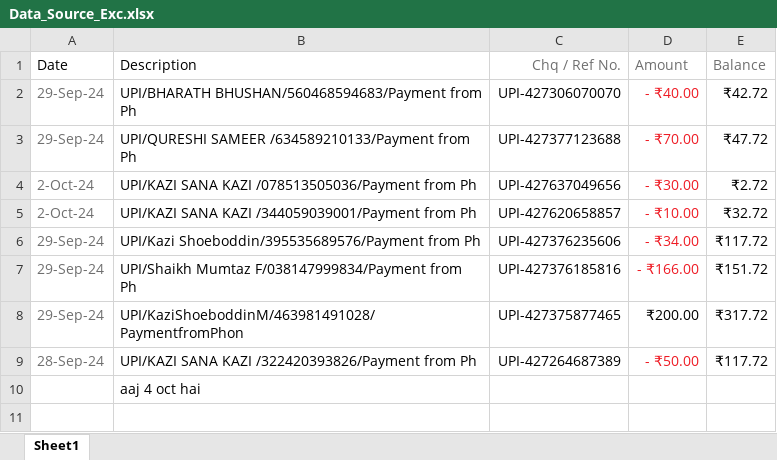
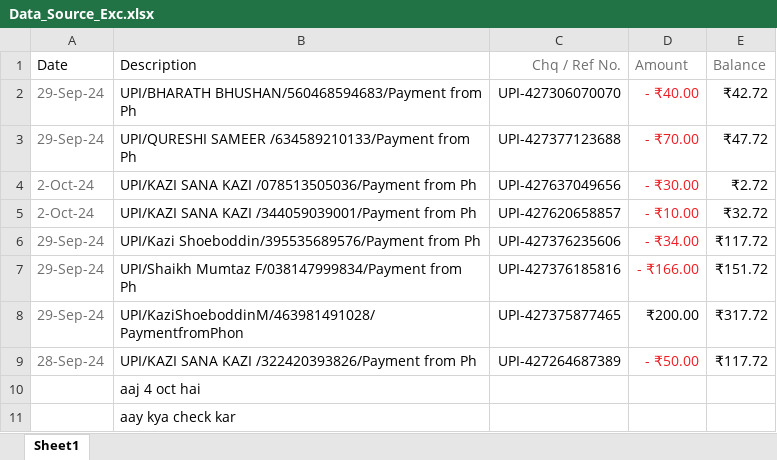
Before and after one commit to Shah-zeb27/SourceAsExcel_4727, an Excel workbook: Data_Source_Exc.xlsx, sheet Sheet1, drawn as a sheet; values as stored, in another font and other column widths than the file's, no borders; the diff names each change by its address in the sheet, - before the commit and + after, or states it on an @@ line.

Commit message:
testing

```diff
--- a/Data_Source_Exc.xlsx (sheet Sheet1)
+++ b/Data_Source_Exc.xlsx (sheet Sheet1)
+row 11:  | aay kya check kar
```
